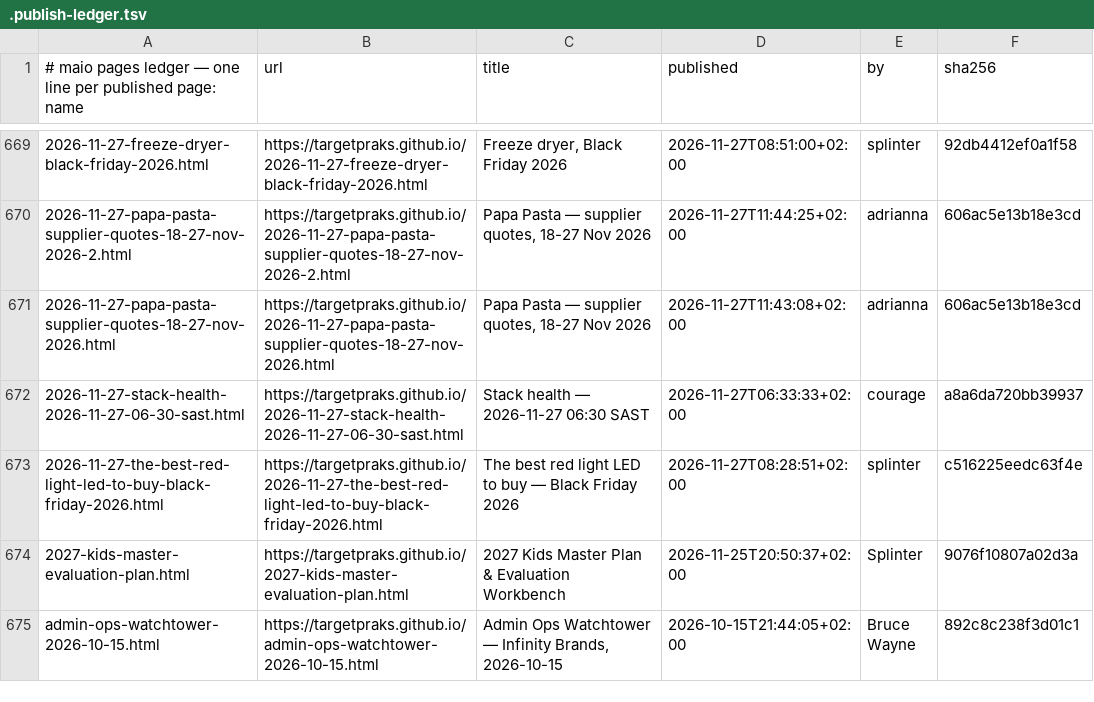
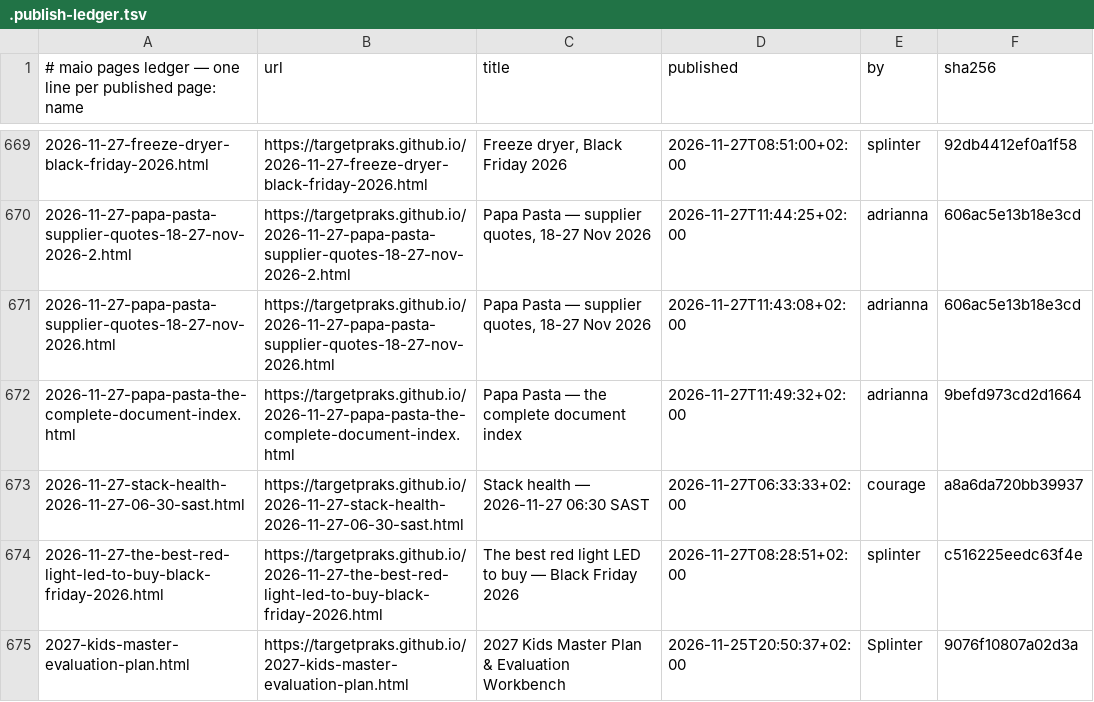
Before and after one commit to targetpraks/targetpraks.github.io, a TSV file: .publish-ledger.tsv, drawn as a sheet; only a part is shown, gaps mark what is left out; the shorter side is filled out with more unchanged rows.

Commit message:
HTML: Papa Pasta — the complete document index

```diff
--- a/.publish-ledger.tsv
+++ b/.publish-ledger.tsv
@@ -671,2 +671,3 @@
 2026-11-27-papa-pasta-supplier-quotes-18-27-nov-2026.html	https://targetpraks.github.io/2026-11-27-papa-pasta-supplier-quotes-18-27-nov-2026.html	Papa Pasta — supplier quotes, 18-27 Nov 2026	2026-11-27T11:43:08+02:00	adrianna	606ac5e13b18e3cd
+2026-11-27-papa-pasta-the-complete-document-index.html	https://targetpraks.github.io/2026-11-27-papa-pasta-the-complete-document-index.html	Papa Pasta — the complete document index	2026-11-27T11:49:32+02:00	adrianna	9befd973cd2d1664
 2026-11-27-stack-health-2026-11-27-06-30-sast.html	https://targetpraks.github.io/2026-11-27-stack-health-2026-11-27-06-30-sast.html	Stack health — 2026-11-27 06:30 SAST	2026-11-27T06:33:33+02:00	courage	a8a6da720bb39937
```
Also changed, not shown: 1 other file.
